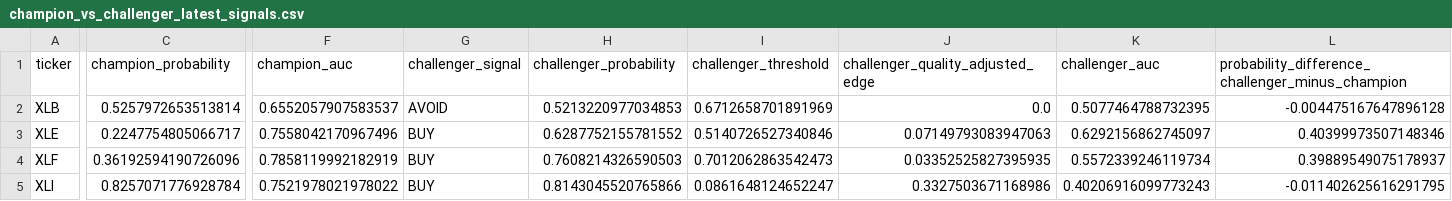
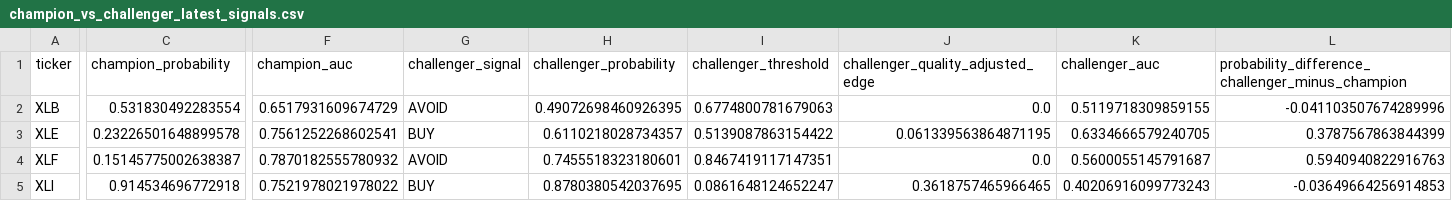
Before and after one commit to cjr2333333-afk/sector-etf-rotation-dashboard, a CSV file: final_sector_rotation_model/outputs/champion_vs_challenger_latest_signals.csv, drawn as a sheet; only a part is shown, gaps mark what is left out; the diff covers the shown part only; the diff names each change by its address in the sheet, - before the commit and + after, or states it on an @@ line.

```diff
--- a/final_sector_rotation_model/outputs/champion_vs_challenger_latest_signals.csv
+++ b/final_sector_rotation_model/outputs/champion_vs_challenger_latest_signals.csv
-C2 (champion_probability): 0.5257972653513814
+C2 (champion_probability): 0.531830492283554
-F2 (champion_auc): 0.6552057907583537
+F2 (champion_auc): 0.6517931609674729
-H2 (challenger_probability): 0.5213220977034853
+H2 (challenger_probability): 0.49072698460926395
-I2 (challenger_threshold): 0.6712658701891969
+I2 (challenger_threshold): 0.6774800781679063
-K2 (challenger_auc): 0.5077464788732395
+K2 (challenger_auc): 0.5119718309859155
-L2: -0.004475167647896128
+L2: -0.041103507674289996
-C3 (champion_probability): 0.2247754805066717
+C3 (champion_probability): 0.23226501648899578
-F3 (champion_auc): 0.7558042170967496
+F3 (champion_auc): 0.7561252268602541
-H3 (challenger_probability): 0.6287752155781552
+H3 (challenger_probability): 0.6110218028734357
-I3 (challenger_threshold): 0.5140726527340846
+I3 (challenger_threshold): 0.5139087863154422
-J3 (challenger_quality_adjusted_edge): 0.07149793083947063
+J3 (challenger_quality_adjusted_edge): 0.061339563864871195
-K3 (challenger_auc): 0.6292156862745097
+K3 (challenger_auc): 0.6334666579240705
-L3: 0.40399973507148346
+L3: 0.3787567863844399
-C4 (champion_probability): 0.36192594190726096
+C4 (champion_probability): 0.15145775002638387
-F4 (champion_auc): 0.7858119992182919
+F4 (champion_auc): 0.7870182555780932
-G4 (challenger_signal): BUY
+G4 (challenger_signal): AVOID
-H4 (challenger_probability): 0.7608214326590503
+H4 (challenger_probability): 0.7455518323180601
-I4 (challenger_threshold): 0.7012062863542473
+I4 (challenger_threshold): 0.8467419117147351
-J4 (challenger_quality_adjusted_edge): 0.03352525827395935
+J4 (challenger_quality_adjusted_edge): 0.0
-K4 (challenger_auc): 0.5572339246119734
+K4 (challenger_auc): 0.5600055145791687
-L4: 0.39889549075178937
+L4: 0.5940940822916763
-C5 (champion_probability): 0.8257071776928784
+C5 (champion_probability): 0.914534696772918
-H5 (challenger_probability): 0.8143045520765866
+H5 (challenger_probability): 0.8780380542037695
-J5 (challenger_quality_adjusted_edge): 0.3327503671168986
+J5 (challenger_quality_adjusted_edge): 0.3618757465966465
-L5: -0.011402625616291795
+L5: -0.03649664256914853
```
Also changed, not shown: 39 edited cells elsewhere in this file, final_sector_rotation_model/outputs/challenger_sector_outperformance_predictions.csv, final_sector_rotation_model/outputs/final_sector_outperformance_robust_ensemble_predictions.csv, 18 other files.
